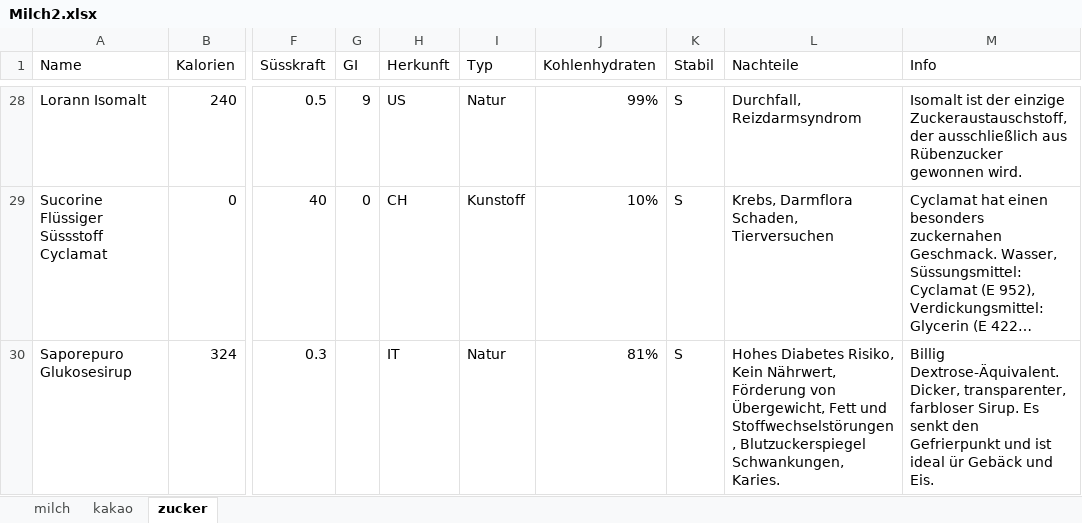
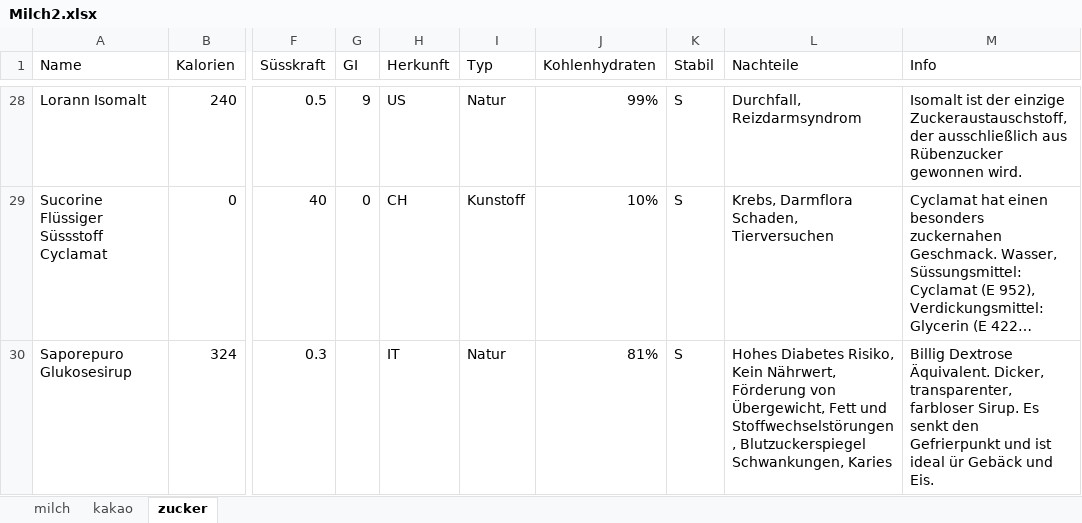
Before and after one commit to sarka-analytics/Data, an Excel workbook: Milch2.xlsx, sheet zucker, drawn as a sheet; only a part is shown, gaps mark what is left out; long unchanged cells end in …; values as stored, in another font and other column widths than the file's, no borders; charts and pictures not drawn; the diff covers the shown part only; the diff names each change by its address in the sheet, - before the commit and + after, or states it on an @@ line.

```diff
--- a/Milch2.xlsx (sheet zucker)
+++ b/Milch2.xlsx (sheet zucker)
-L30 (Nachteile): …Blutzuckerspiegel Schwankungen, Karies.
+L30 (Nachteile): …Blutzuckerspiegel Schwankungen, Karies
-M30 (Info): Billig Dextrose-Äquivalent. Dicker, transparenter,…
+M30 (Info): Billig Dextrose Äquivalent. Dicker, transparenter,…
```
Also changed, not shown: 26 edited cells elsewhere in this sheet, sheet milch, 1 other file.
